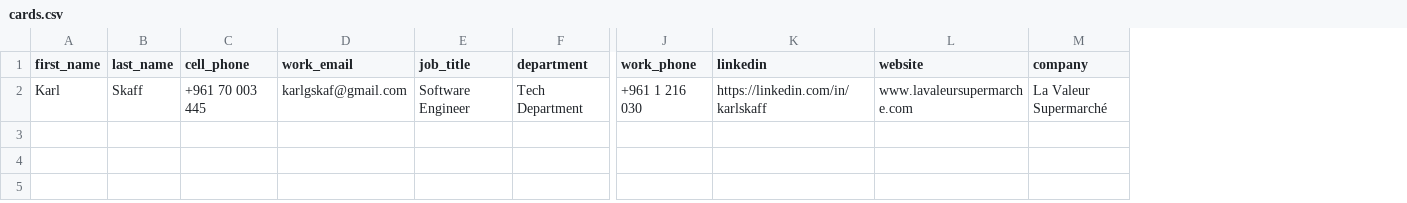
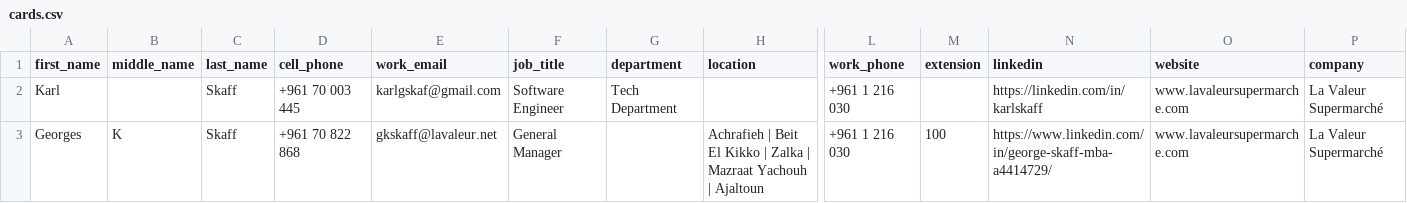
Before and after one commit to KarlSK8/KarlSK8.github.io, a CSV file: cards.csv, drawn as a sheet; only a part is shown, gaps mark what is left out; rows hold the shown columns only; the diff names each change by its address in the sheet, - before the commit and + after, or states it on an @@ line.

Commit message:
Create gkskaff

```diff
--- a/cards.csv
+++ b/cards.csv
+column B (middle_name), empty
+column H (location), empty
+column M (extension), empty
+row 3: Georges | K | Skaff | +961 70 822 868 | gkskaff@lavaleur.net | General Manager |  | Achrafieh | Beit El Kikko | Zalka | Mazraat Yachouh | Ajaltoun | +961 1 216 030 | 100 | https://www.linkedin.com/in/george-skaff-mba-a4414729/ | www.lavaleursupermarche.com | La Valeur Supermarché
```
Also changed, not shown: 6 other files.
